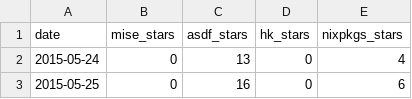
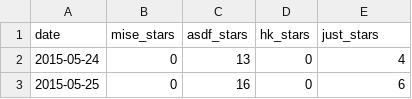
Before and after one commit to jdx/mise-analytics, a CSV file: competitors.csv, drawn as a sheet; only a part is shown.

```diff
--- a/competitors.csv
+++ b/competitors.csv
@@ -1,2 +1,2 @@
-date,mise_stars,asdf_stars,hk_stars,nixpkgs_stars
+date,mise_stars,asdf_stars,hk_stars,just_stars
 2015-05-24,0,13,0,4
```
Also changed, not shown: 3 other files.
